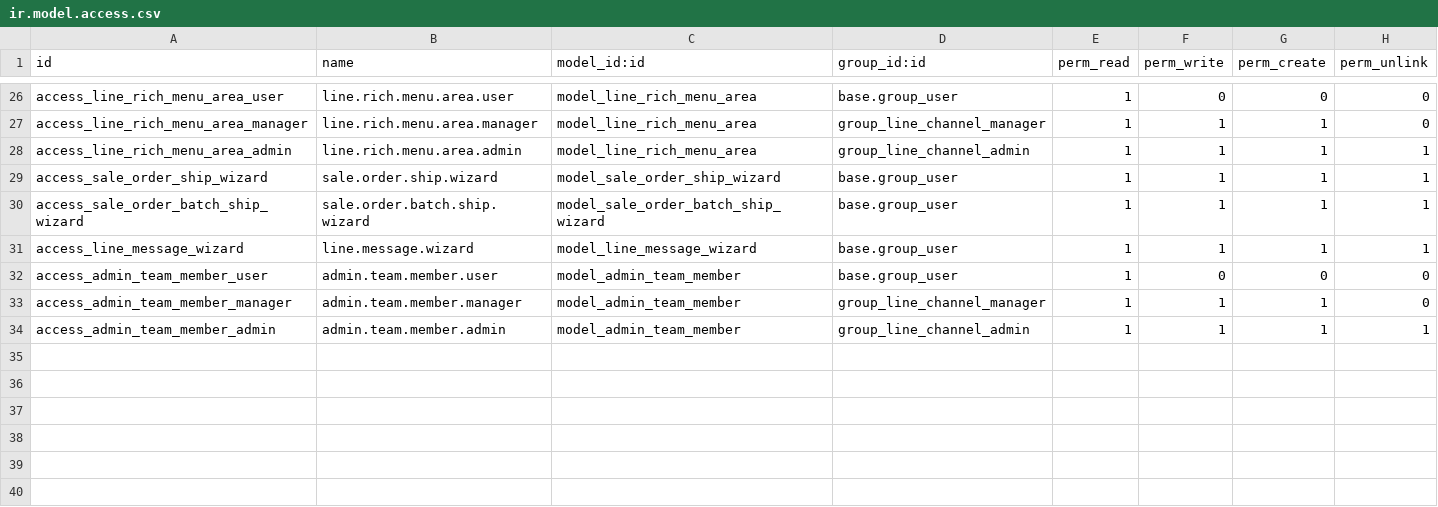
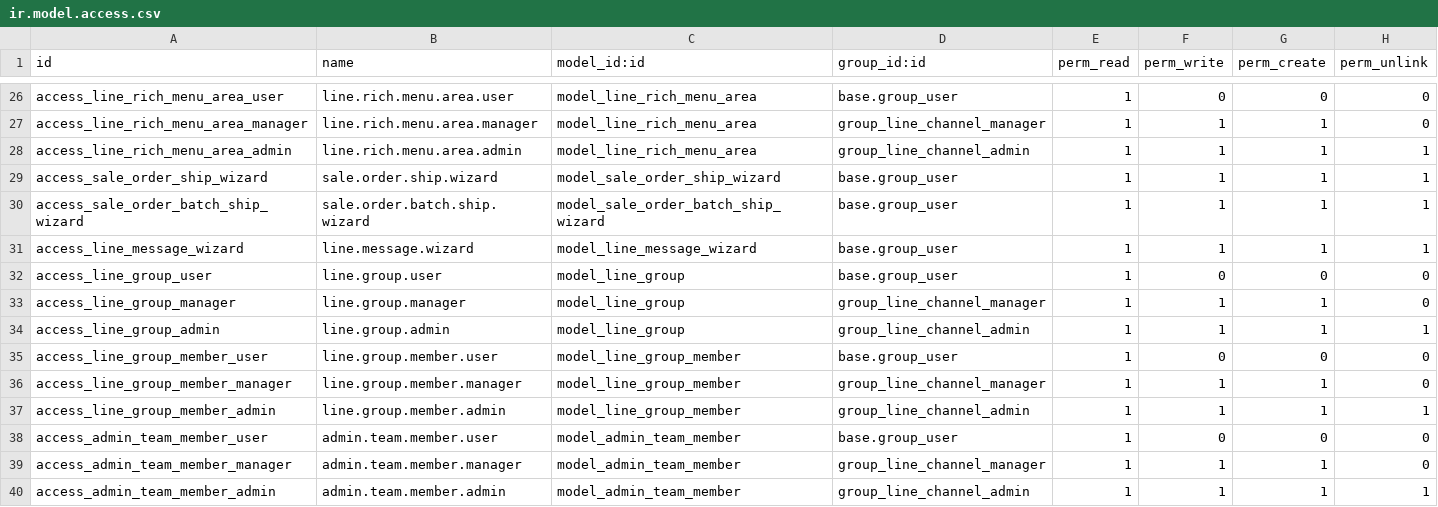
Before and after one commit to monthop-gmail/odoo-marketplace-v18, a CSV file: core_line_integration/security/ir.model.access.csv, drawn as a sheet; only a part is shown, gaps mark what is left out; the diff names each change by its address in the sheet, - before the commit and + after, or states it on an @@ line.

```diff
--- a/core_line_integration/security/ir.model.access.csv
+++ b/core_line_integration/security/ir.model.access.csv
+row 32: access_line_group_user | line.group.user | model_line_group | base.group_user | 1 | 0 | 0 | 0
+row 33: access_line_group_manager | line.group.manager | model_line_group | group_line_channel_manager | 1 | 1 | 1 | 0
+row 34: access_line_group_admin | line.group.admin | model_line_group | group_line_channel_admin | 1 | 1 | 1 | 1
+row 35: access_line_group_member_user | line.group.member.user | model_line_group_member | base.group_user | 1 | 0 | 0 | 0
+row 36: access_line_group_member_manager | line.group.member.manager | model_line_group_member | group_line_channel_manager | 1 | 1 | 1 | 0
+row 37: access_line_group_member_admin | line.group.member.admin | model_line_group_member | group_line_channel_admin | 1 | 1 | 1 | 1
```
Also changed, not shown: 7 other files.
